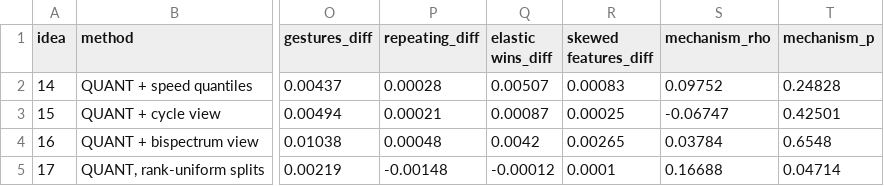
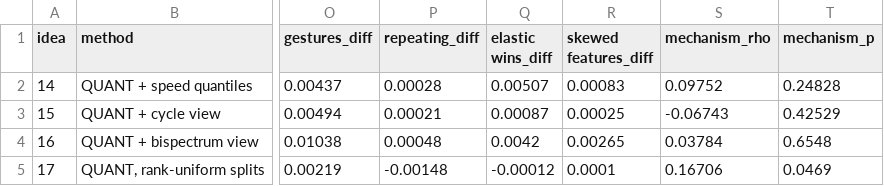
Before and after one commit to SajbenDani/AI-For-Timeseries-Project, a CSV file: results/efficient/summary_142.csv, drawn as a sheet; only a part is shown, gaps mark what is left out; the diff names each change by its address in the sheet, - before the commit and + after, or states it on an @@ line.

```diff
--- a/results/efficient/summary_142.csv
+++ b/results/efficient/summary_142.csv
-S3 (mechanism_rho): -0.06747
+S3 (mechanism_rho): -0.06743
-T3 (mechanism_p): 0.42501
+T3 (mechanism_p): 0.42529
-S5 (mechanism_rho): 0.16688
+S5 (mechanism_rho): 0.16706
-T5 (mechanism_p): 0.04714
+T5 (mechanism_p): 0.0469
```
Also changed, not shown: results/checks/dataset_stats.csv, results/ideas/per_dataset.csv, 8 other files.
